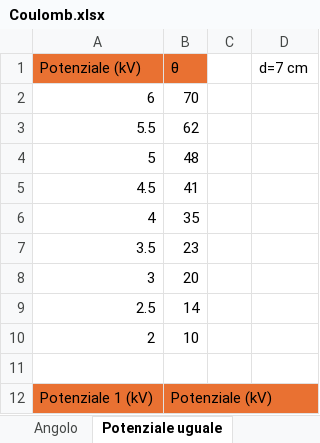
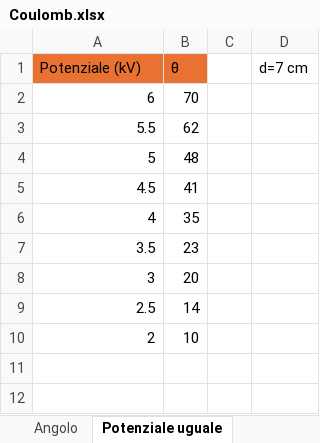
Before and after one commit to matteodeclich/Esperienze-in-laboratorio, an Excel workbook: Coulomb.xlsx, sheet Potenziale uguale, drawn as a sheet; values as stored, in another font and other column widths than the file's, no borders; the diff names each change by its address in the sheet, - before the commit and + after, or states it on an @@ line.

```diff
--- a/Coulomb.xlsx (sheet Potenziale uguale)
+++ b/Coulomb.xlsx (sheet Potenziale uguale)
-row 11: (empty)
-row 12: Potenziale 1 (kV) | Potenziale (kV)
```
Also changed, not shown: sheet Potenziale diverso, sheet Angolo.
